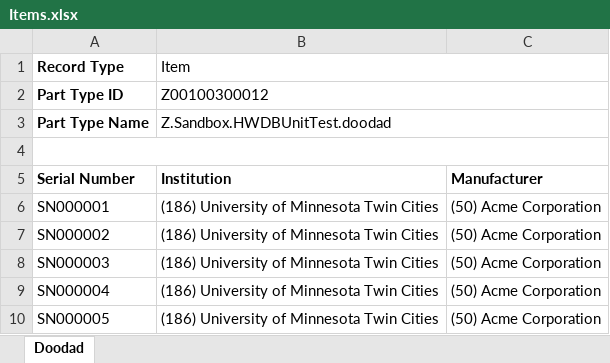
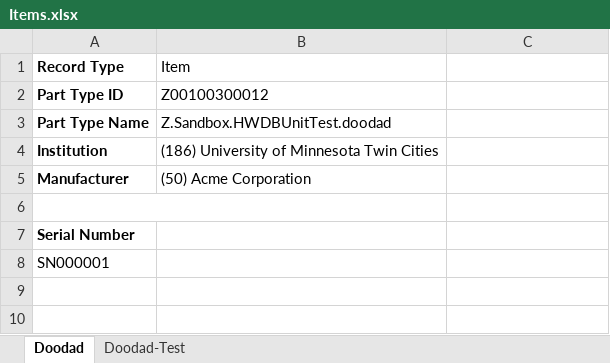
Before and after one commit to wagn0033/DUNE-HWDB-Python, an Excel workbook: doc/Tutorial/Lesson-4/Example-4.1/Items.xlsx, sheet Doodad, drawn as a sheet; values as stored, in another font and other column widths than the file's, no borders; removed rows and columns are numbered as before the commit, all else as after; the diff names each change by its address in the sheet, - before the commit and + after, or states it on an @@ line.

```diff
--- a/doc/Tutorial/Lesson-4/Example-4.1/Items.xlsx (sheet Doodad)
+++ b/doc/Tutorial/Lesson-4/Example-4.1/Items.xlsx (sheet Doodad)
+sheet tab: Doodad-Test
-B1:C1 merged
-B2:C2 merged
-B3:C3 merged
+row 4: Institution | (186) University of Minnesota Twin Cities
+row 5: Manufacturer | (50) Acme Corporation
-A4:C4 merged
+A6:B6 merged
-B7 (Item): Institution
+B7 (Item): (empty)
-C7: Manufacturer
+C7: (empty)
-B8 (Item): (186) University of Minnesota Twin Cities
+B8 (Item): (empty)
-C8: (50) Acme Corporation
+C8: (empty)
-row 7: SN000002 | (186) University of Minnesota Twin Cities | (50) Acme Corporation
-row 8: SN000003 | (186) University of Minnesota Twin Cities | (50) Acme Corporation
-row 9: SN000004 | (186) University of Minnesota Twin Cities | (50) Acme Corporation
-row 10: SN000005 | (186) University of Minnesota Twin Cities | (50) Acme Corporation
```
Also changed, not shown: 3 other files.
